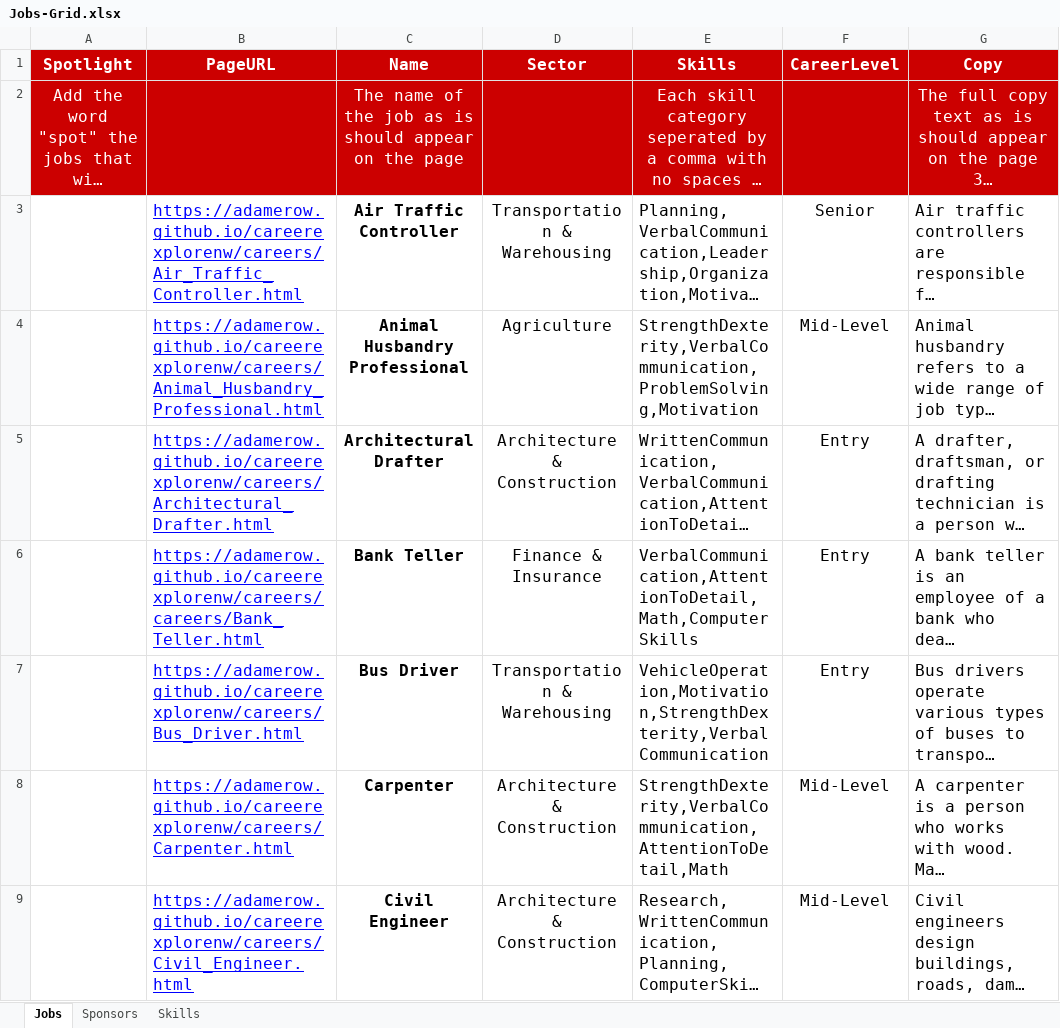
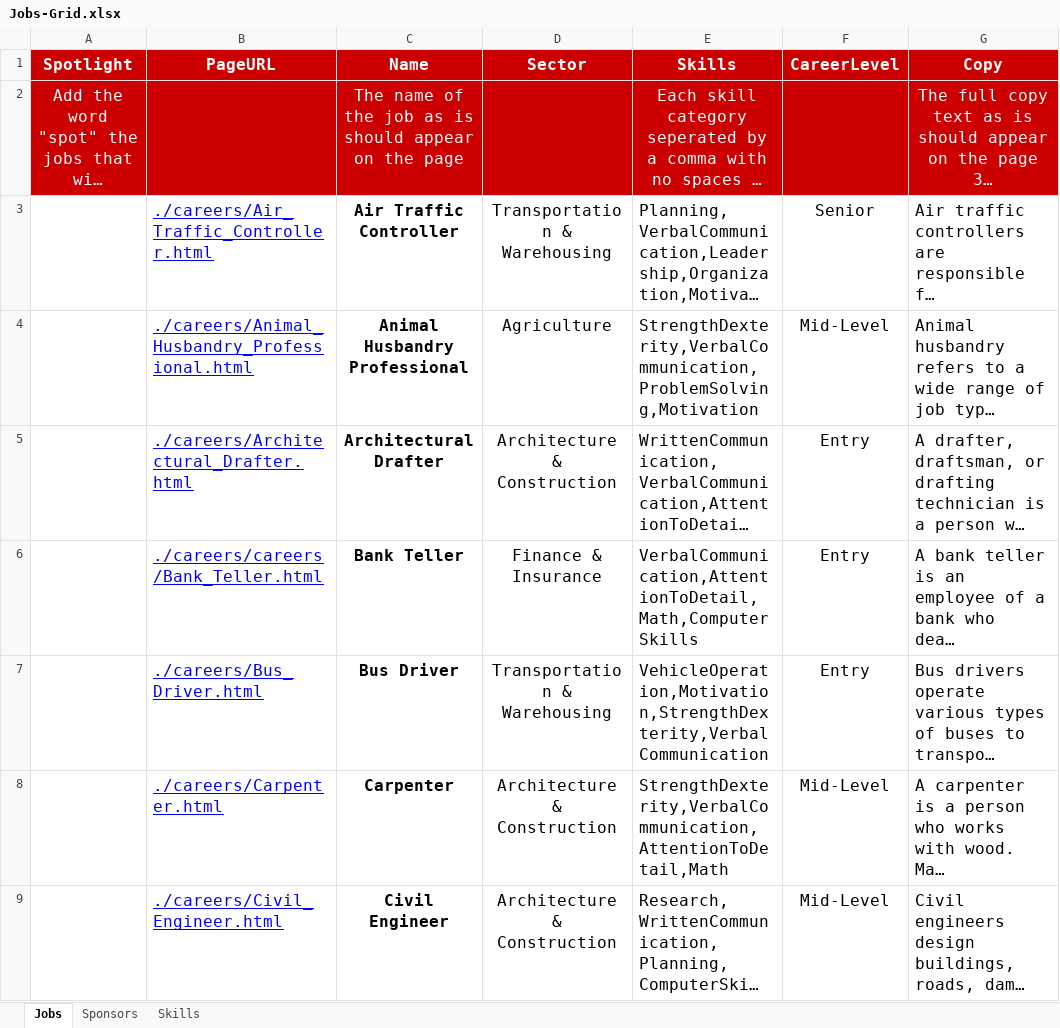
Before and after one commit to adamerow/CareerExploreNW, an Excel workbook: js/Jobs-Grid.xlsx, sheet Jobs, drawn as a sheet; only a part is shown; long unchanged cells end in …; values as stored, in another font and other column widths than the file's, no borders; the diff covers the shown part only; the diff names each change by its address in the sheet, - before the commit and + after, or states it on an @@ line.

Commit message:
Add files via upload

```diff
--- a/js/Jobs-Grid.xlsx (sheet Jobs)
+++ b/js/Jobs-Grid.xlsx (sheet Jobs)
-B3 (PageURL): https://adamerow.github.io/careerexplorenw/careers/Air_Traffic_Controller.html
+B3 (PageURL): ./careers/Air_Traffic_Controller.html
-B4 (PageURL): https://adamerow.github.io/careerexplorenw/careers/Animal_Husbandry_Professional.html
+B4 (PageURL): ./careers/Animal_Husbandry_Professional.html
-B5 (PageURL): https://adamerow.github.io/careerexplorenw/careers/Architectural_Drafter.html
+B5 (PageURL): ./careers/Architectural_Drafter.html
-B6 (PageURL): https://adamerow.github.io/careerexplorenw/careers/careers/Bank_Teller.html
+B6 (PageURL): ./careers/careers/Bank_Teller.html
-B7 (PageURL): https://adamerow.github.io/careerexplorenw/careers/Bus_Driver.html
+B7 (PageURL): ./careers/Bus_Driver.html
-B8 (PageURL): https://adamerow.github.io/careerexplorenw/careers/Carpenter.html
+B8 (PageURL): ./careers/Carpenter.html
-B9 (PageURL): https://adamerow.github.io/careerexplorenw/careers/Civil_Engineer.html
+B9 (PageURL): ./careers/Civil_Engineer.html
```
Also changed, not shown: 24 edited cells elsewhere in this sheet.
